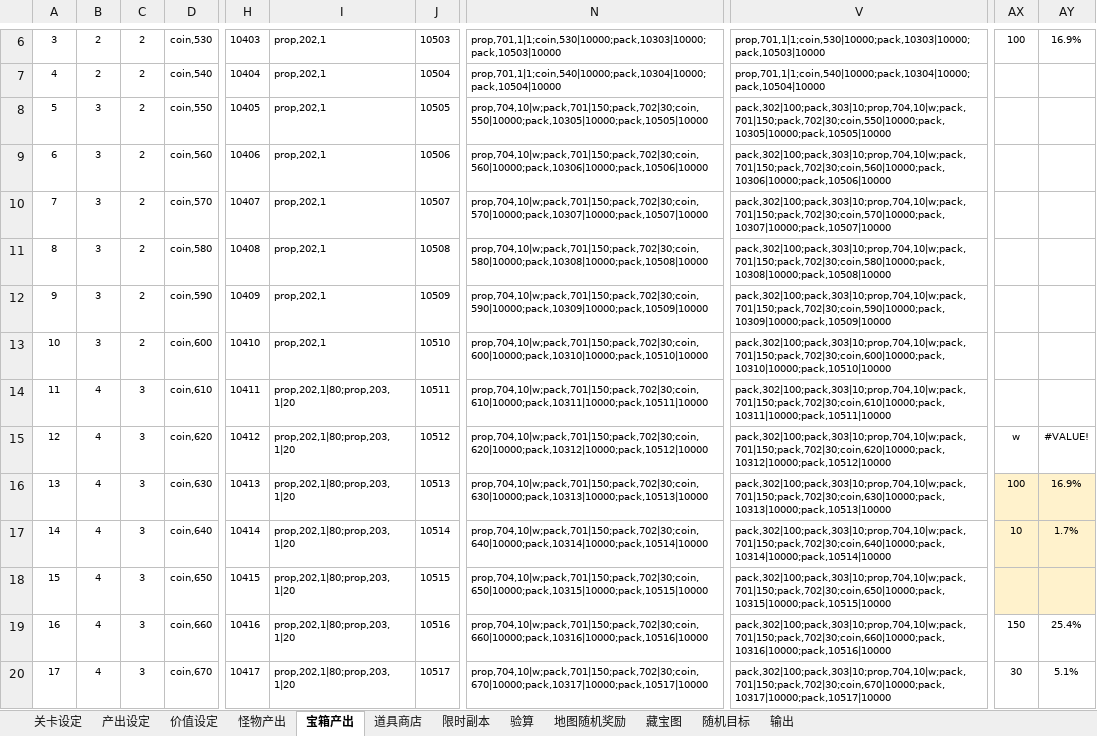
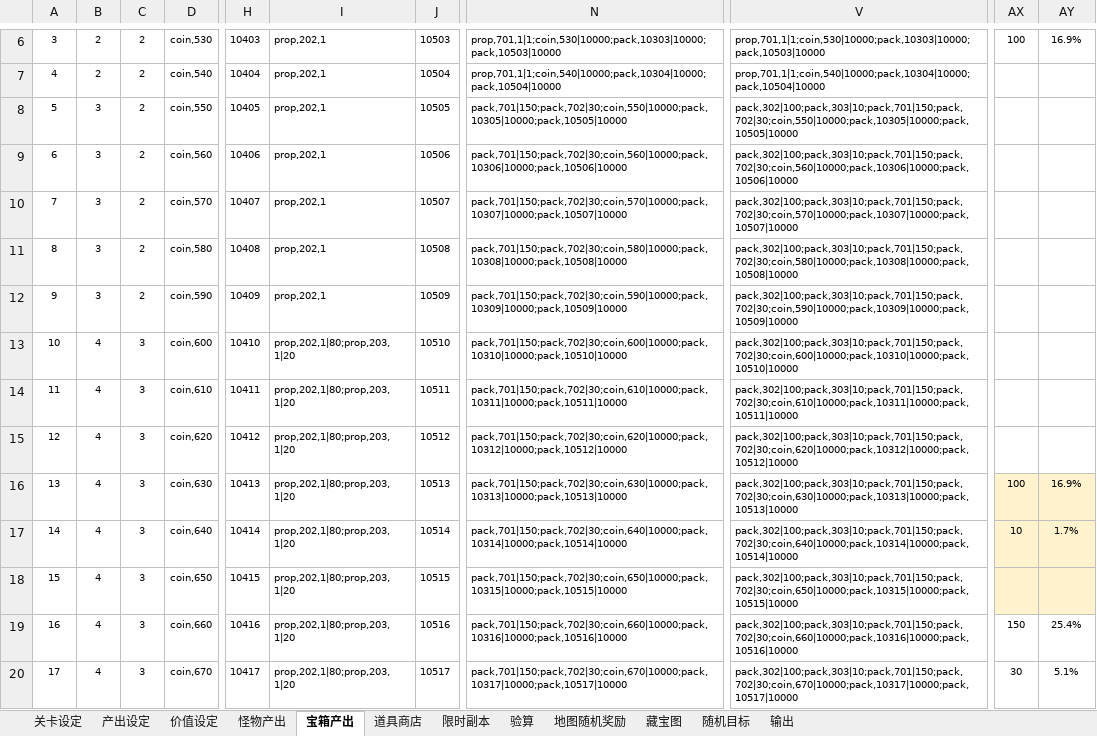
Before and after one commit to lengye49/OPM_Excel, an Excel workbook: OPM经济数值/副本.xlsx, sheet 宝箱产出, drawn as a sheet; only a part is shown, gaps mark what is left out; values as stored, in another font and other column widths than the file's, no borders; the diff covers the shown part only; the diff names each change by its address in the sheet, - before the commit and + after, or states it on an @@ line.

```diff
--- a/OPM经济数值/副本.xlsx (sheet 宝箱产出)
+++ b/OPM经济数值/副本.xlsx (sheet 宝箱产出)
-N8: prop,704,10|w;pack,701|150;pack,702|30;coin,550|10000;pack,10305|10000;pack,10505|10000
+N8: pack,701|150;pack,702|30;coin,550|10000;pack,10305|10000;pack,10505|10000
-V8: pack,302|100;pack,303|10;prop,704,10|w;pack,701|150;pack,702|30;coin,550|10000;pack,10305|10000;pack,10505|10000
+V8: pack,302|100;pack,303|10;pack,701|150;pack,702|30;coin,550|10000;pack,10305|10000;pack,10505|10000
-N9: prop,704,10|w;pack,701|150;pack,702|30;coin,560|10000;pack,10306|10000;pack,10506|10000
+N9: pack,701|150;pack,702|30;coin,560|10000;pack,10306|10000;pack,10506|10000
-V9: pack,302|100;pack,303|10;prop,704,10|w;pack,701|150;pack,702|30;coin,560|10000;pack,10306|10000;pack,10506|10000
+V9: pack,302|100;pack,303|10;pack,701|150;pack,702|30;coin,560|10000;pack,10306|10000;pack,10506|10000
-N10: prop,704,10|w;pack,701|150;pack,702|30;coin,570|10000;pack,10307|10000;pack,10507|10000
+N10: pack,701|150;pack,702|30;coin,570|10000;pack,10307|10000;pack,10507|10000
-V10: pack,302|100;pack,303|10;prop,704,10|w;pack,701|150;pack,702|30;coin,570|10000;pack,10307|10000;pack,10507|10000
+V10: pack,302|100;pack,303|10;pack,701|150;pack,702|30;coin,570|10000;pack,10307|10000;pack,10507|10000
-N11: prop,704,10|w;pack,701|150;pack,702|30;coin,580|10000;pack,10308|10000;pack,10508|10000
+N11: pack,701|150;pack,702|30;coin,580|10000;pack,10308|10000;pack,10508|10000
-V11: pack,302|100;pack,303|10;prop,704,10|w;pack,701|150;pack,702|30;coin,580|10000;pack,10308|10000;pack,10508|10000
+V11: pack,302|100;pack,303|10;pack,701|150;pack,702|30;coin,580|10000;pack,10308|10000;pack,10508|10000
-N12: prop,704,10|w;pack,701|150;pack,702|30;coin,590|10000;pack,10309|10000;pack,10509|10000
+N12: pack,701|150;pack,702|30;coin,590|10000;pack,10309|10000;pack,10509|10000
-V12: pack,302|100;pack,303|10;prop,704,10|w;pack,701|150;pack,702|30;coin,590|10000;pack,10309|10000;pack,10509|10000
+V12: pack,302|100;pack,303|10;pack,701|150;pack,702|30;coin,590|10000;pack,10309|10000;pack,10509|10000
-B13: 3
+B13: 4
-C13: 2
+C13: 3
-I13: prop,202,1
+I13: prop,202,1|80;prop,203,1|20
-N13: prop,704,10|w;pack,701|150;pack,702|30;coin,600|10000;pack,10310|10000;pack,10510|10000
+N13: pack,701|150;pack,702|30;coin,600|10000;pack,10310|10000;pack,10510|10000
-V13: pack,302|100;pack,303|10;prop,704,10|w;pack,701|150;pack,702|30;coin,600|10000;pack,10310|10000;pack,10510|10000
+V13: pack,302|100;pack,303|10;pack,701|150;pack,702|30;coin,600|10000;pack,10310|10000;pack,10510|10000
-N14: prop,704,10|w;pack,701|150;pack,702|30;coin,610|10000;pack,10311|10000;pack,10511|10000
+N14: pack,701|150;pack,702|30;coin,610|10000;pack,10311|10000;pack,10511|10000
-V14: pack,302|100;pack,303|10;prop,704,10|w;pack,701|150;pack,702|30;coin,610|10000;pack,10311|10000;pack,10511|10000
+V14: pack,302|100;pack,303|10;pack,701|150;pack,702|30;coin,610|10000;pack,10311|10000;pack,10511|10000
-N15: prop,704,10|w;pack,701|150;pack,702|30;coin,620|10000;pack,10312|10000;pack,10512|10000
+N15: pack,701|150;pack,702|30;coin,620|10000;pack,10312|10000;pack,10512|10000
-V15: pack,302|100;pack,303|10;prop,704,10|w;pack,701|150;pack,702|30;coin,620|10000;pack,10312|10000;pack,10512|10000
+V15: pack,302|100;pack,303|10;pack,701|150;pack,702|30;coin,620|10000;pack,10312|10000;pack,10512|10000
-AX15: w
+AX15: (empty)
-AY15: #VALUE!
+AY15: (empty)
-N16: prop,704,10|w;pack,701|150;pack,702|30;coin,630|10000;pack,10313|10000;pack,10513|10000
+N16: pack,701|150;pack,702|30;coin,630|10000;pack,10313|10000;pack,10513|10000
-V16: pack,302|100;pack,303|10;prop,704,10|w;pack,701|150;pack,702|30;coin,630|10000;pack,10313|10000;pack,10513|10000
+V16: pack,302|100;pack,303|10;pack,701|150;pack,702|30;coin,630|10000;pack,10313|10000;pack,10513|10000
-N17: prop,704,10|w;pack,701|150;pack,702|30;coin,640|10000;pack,10314|10000;pack,10514|10000
+N17: pack,701|150;pack,702|30;coin,640|10000;pack,10314|10000;pack,10514|10000
-V17: pack,302|100;pack,303|10;prop,704,10|w;pack,701|150;pack,702|30;coin,640|10000;pack,10314|10000;pack,10514|10000
+V17: pack,302|100;pack,303|10;pack,701|150;pack,702|30;coin,640|10000;pack,10314|10000;pack,10514|10000
-N18: prop,704,10|w;pack,701|150;pack,702|30;coin,650|10000;pack,10315|10000;pack,10515|10000
+N18: pack,701|150;pack,702|30;coin,650|10000;pack,10315|10000;pack,10515|10000
-V18: pack,302|100;pack,303|10;prop,704,10|w;pack,701|150;pack,702|30;coin,650|10000;pack,10315|10000;pack,10515|10000
+V18: pack,302|100;pack,303|10;pack,701|150;pack,702|30;coin,650|10000;pack,10315|10000;pack,10515|10000
-N19: prop,704,10|w;pack,701|150;pack,702|30;coin,660|10000;pack,10316|10000;pack,10516|10000
+N19: pack,701|150;pack,702|30;coin,660|10000;pack,10316|10000;pack,10516|10000
-V19: pack,302|100;pack,303|10;prop,704,10|w;pack,701|150;pack,702|30;coin,660|10000;pack,10316|10000;pack,10516|10000
+V19: pack,302|100;pack,303|10;pack,701|150;pack,702|30;coin,660|10000;pack,10316|10000;pack,10516|10000
-N20: prop,704,10|w;pack,701|150;pack,702|30;coin,670|10000;pack,10317|10000;pack,10517|10000
+N20: pack,701|150;pack,702|30;coin,670|10000;pack,10317|10000;pack,10517|10000
-V20: pack,302|100;pack,303|10;prop,704,10|w;pack,701|150;pack,702|30;coin,670|10000;pack,10317|10000;pack,10517|10000
+V20: pack,302|100;pack,303|10;pack,701|150;pack,702|30;coin,670|10000;pack,10317|10000;pack,10517|10000
```
Also changed, not shown: 98 edited cells elsewhere in this sheet, sheet 输出, sheet 怪物产出, sheet 随机目标, sheet 价值设定, sheet 关卡设定, sheet 验算, formulas that keep their value, OPM经济数值/一次性奖励.xlsx.
